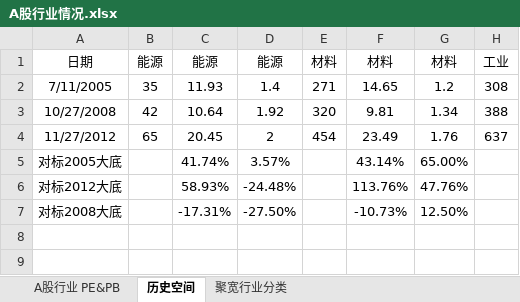
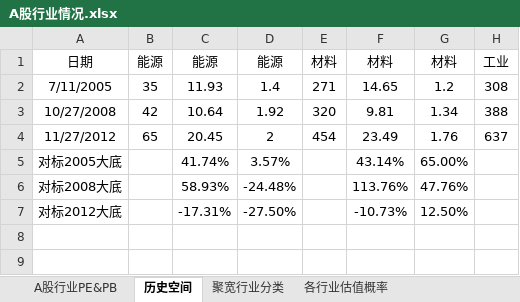
Before and after one commit to klq26/finance-data, an Excel workbook: Industry/A股行业情况.xlsx, sheet 历史空间, drawn as a sheet; only a part is shown; values as stored, in another font and other column widths than the file's, no borders; conditional formats not drawn; the diff names each change by its address in the sheet, - before the commit and + after, or states it on an @@ line.

```diff
--- a/Industry/A股行业情况.xlsx (sheet 历史空间)
+++ b/Industry/A股行业情况.xlsx (sheet 历史空间)
-sheet tab: A股行业 PE&PB
+sheet tab: A股行业PE&PB
+sheet tab: 各行业估值概率
-A6: 对标2012大底
+A6: 对标2008大底
-A7: 对标2008大底
+A7: 对标2012大底
```
Also changed, not shown: 1 other file.
